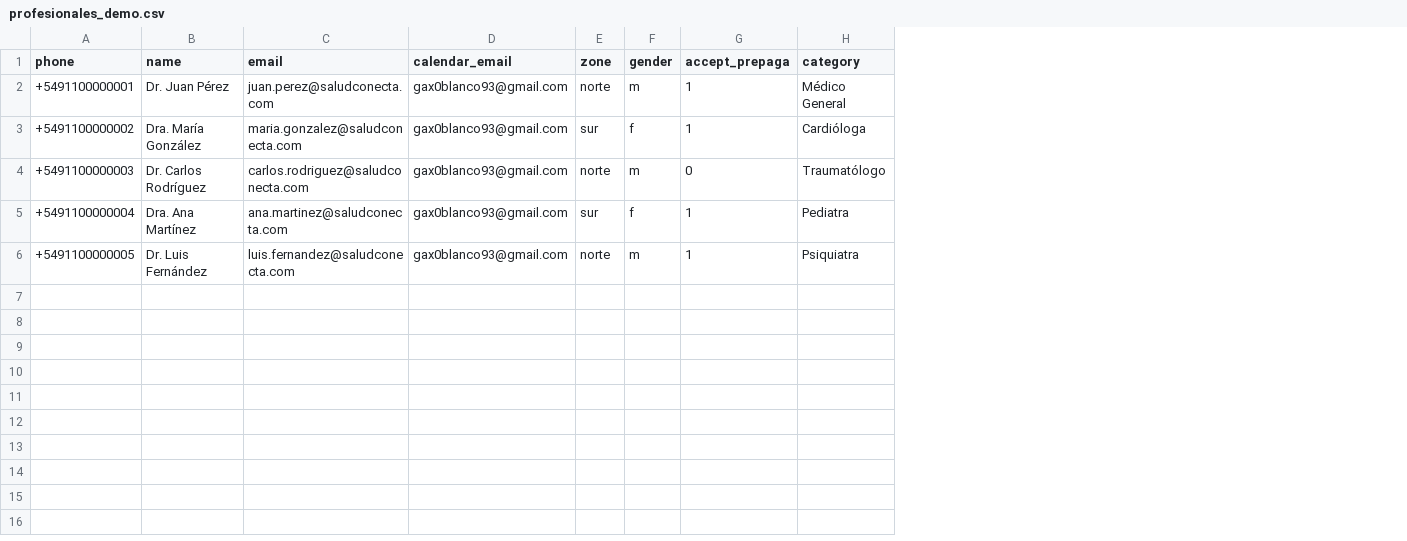
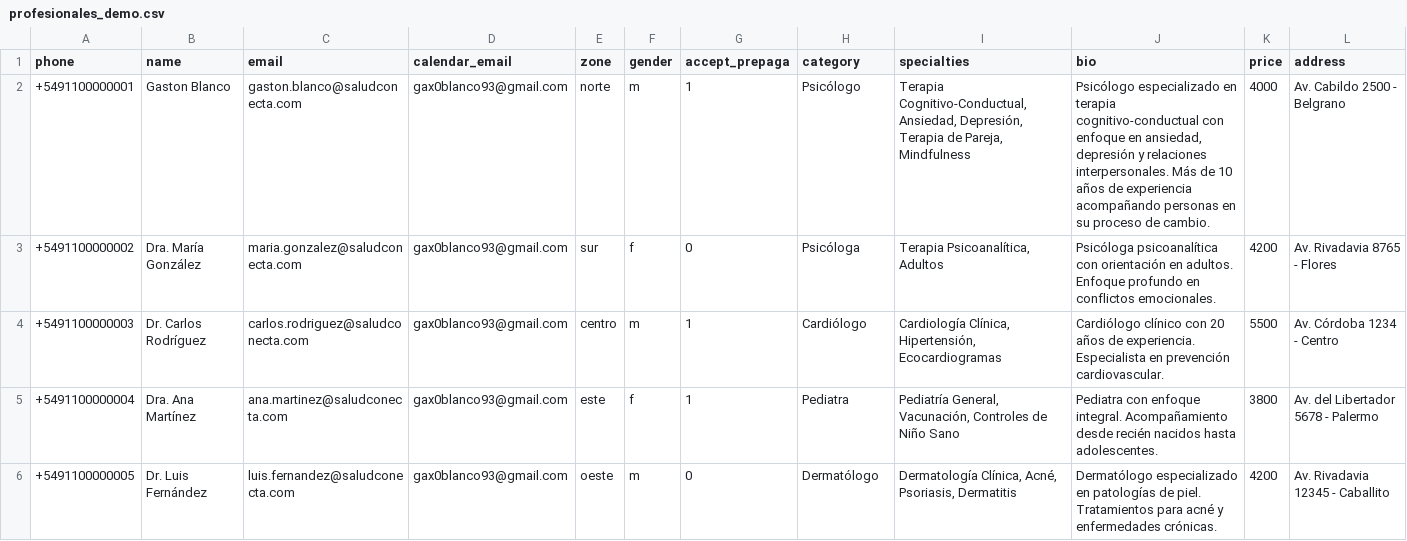
Before and after one commit to gaxoblanco/booking-chatbot, a CSV file: profesionales_demo.csv, drawn as a sheet; only a part is shown; the diff covers the shown part only; the diff names each change by its address in the sheet, - before the commit and + after, or states it on an @@ line.

Commit message:
up profesionales_demo.csv

```diff
--- a/profesionales_demo.csv
+++ b/profesionales_demo.csv
+column I (specialties), rows 2-6: Terapia Cognitivo-Conductual, Ansiedad, Depresión, Terapia de Pareja, Mindfulness | Terapia Psicoanalítica, Adultos | Cardiología Clínica, Hipertensión, Ecocardiogramas | Pediatría General, Vacunación, Controles de Niño Sano | Dermatología Clínica, Acné, Psoriasis, Dermatitis
+column J (bio), rows 2-6: Psicólogo especializado en terapia cognitivo-conductual con enfoque en ansiedad, depresión y relaciones interpersonales. Más de 10 años de experiencia acompañando personas en su proceso de cambio. | Psicóloga psicoanalítica con orientación en adultos. Enfoque profundo en conflictos emocionales. | Cardiólogo clínico con 20 años de experiencia. Especialista en prevención cardiovascular. | Pediatra con enfoque integral. Acompañamiento desde recién nacidos hasta adolescentes. | Dermatólogo especializado en patologías de piel. Tratamientos para acné y enfermedades crónicas.
+column K (price), rows 2-6: 4000 | 4200 | 5500 | 3800 | 4200
+column L (address), rows 2-6: Av. Cabildo 2500 - Belgrano | Av. Rivadavia 8765 - Flores | Av. Córdoba 1234 - Centro | Av. del Libertador 5678 - Palermo | Av. Rivadavia 12345 - Caballito
-B2 (name): Dr. Juan Pérez
+B2 (name): Gaston Blanco
-C2 (email): juan.perez@saludconecta.com
+C2 (email): gaston.blanco@saludconecta.com
-H2 (category): Médico General
+H2 (category): Psicólogo
-G3 (accept_prepaga): 1
+G3 (accept_prepaga): 0
-H3 (category): Cardióloga
+H3 (category): Psicóloga
-E4 (zone): norte
+E4 (zone): centro
-G4 (accept_prepaga): 0
+G4 (accept_prepaga): 1
-H4 (category): Traumatólogo
+H4 (category): Cardiólogo
-E5 (zone): sur
+E5 (zone): este
-E6 (zone): norte
+E6 (zone): oeste
-G6 (accept_prepaga): 1
+G6 (accept_prepaga): 0
-H6 (category): Psiquiatra
+H6 (category): Dermatólogo
```
Also changed, not shown: 5 added rows elsewhere in this file.
